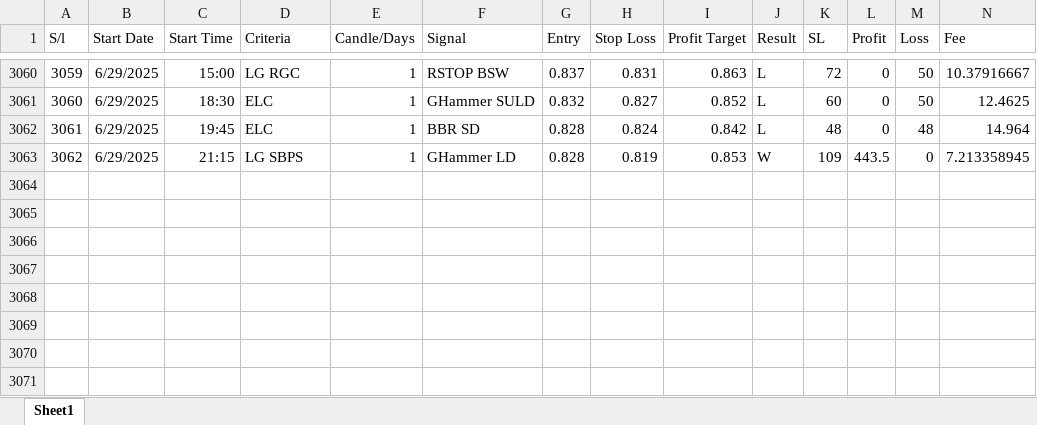
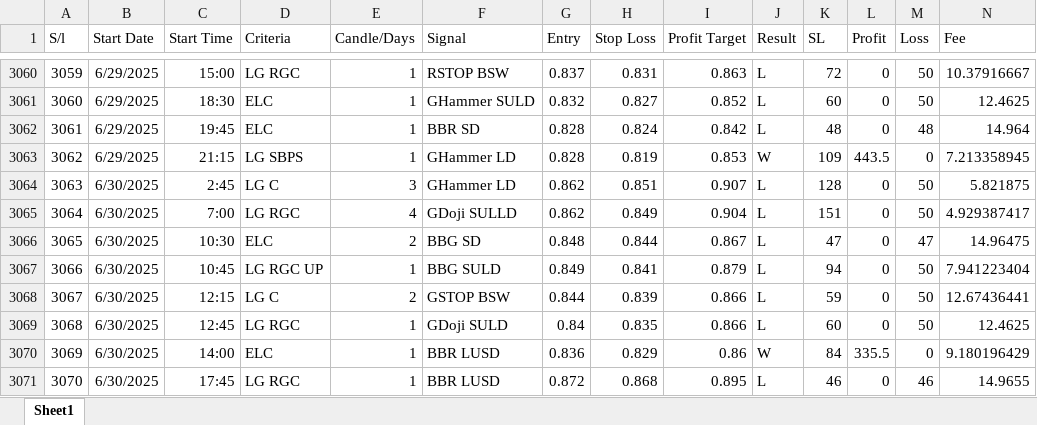
Before and after one commit to MIARD/SMC, an Excel workbook: SSL_T_MR.xlsx, sheet Sheet1, drawn as a sheet; only a part is shown, gaps mark what is left out; values as stored, in another font and other column widths than the file's, no borders; rows hold the shown columns only; the diff names each change by its address in the sheet, - before the commit and + after, or states it on an @@ line.

```diff
--- a/SSL_T_MR.xlsx (sheet Sheet1)
+++ b/SSL_T_MR.xlsx (sheet Sheet1)
+row 3064: 3063 | 6/30/2025 | 2:45 | LG C | 3 | GHammer LD | 0.862 | 0.851 | 0.907 | L | 128 | 0 | 50 | 5.821875
+row 3065: 3064 | 6/30/2025 | 7:00 | LG RGC | 4 | GDoji SULLD | 0.862 | 0.849 | 0.904 | L | 151 | 0 | 50 | 4.929387417
+row 3066: 3065 | 6/30/2025 | 10:30 | ELC | 2 | BBG SD | 0.848 | 0.844 | 0.867 | L | 47 | 0 | 47 | 14.96475
+row 3067: 3066 | 6/30/2025 | 10:45 | LG RGC UP | 1 | BBG SULD | 0.849 | 0.841 | 0.879 | L | 94 | 0 | 50 | 7.941223404
+row 3068: 3067 | 6/30/2025 | 12:15 | LG C | 2 | GSTOP BSW | 0.844 | 0.839 | 0.866 | L | 59 | 0 | 50 | 12.67436441
+row 3069: 3068 | 6/30/2025 | 12:45 | LG RGC | 1 | GDoji SULD | 0.84 | 0.835 | 0.866 | L | 60 | 0 | 50 | 12.4625
+row 3070: 3069 | 6/30/2025 | 14:00 | ELC | 1 | BBR LUSD | 0.836 | 0.829 | 0.86 | W | 84 | 335.5 | 0 | 9.180196429
+row 3071: 3070 | 6/30/2025 | 17:45 | LG RGC | 1 | BBR LUSD | 0.872 | 0.868 | 0.895 | L | 46 | 0 | 46 | 14.9655
```
Also changed, not shown: SSL_T.xlsx, 1 other file.
